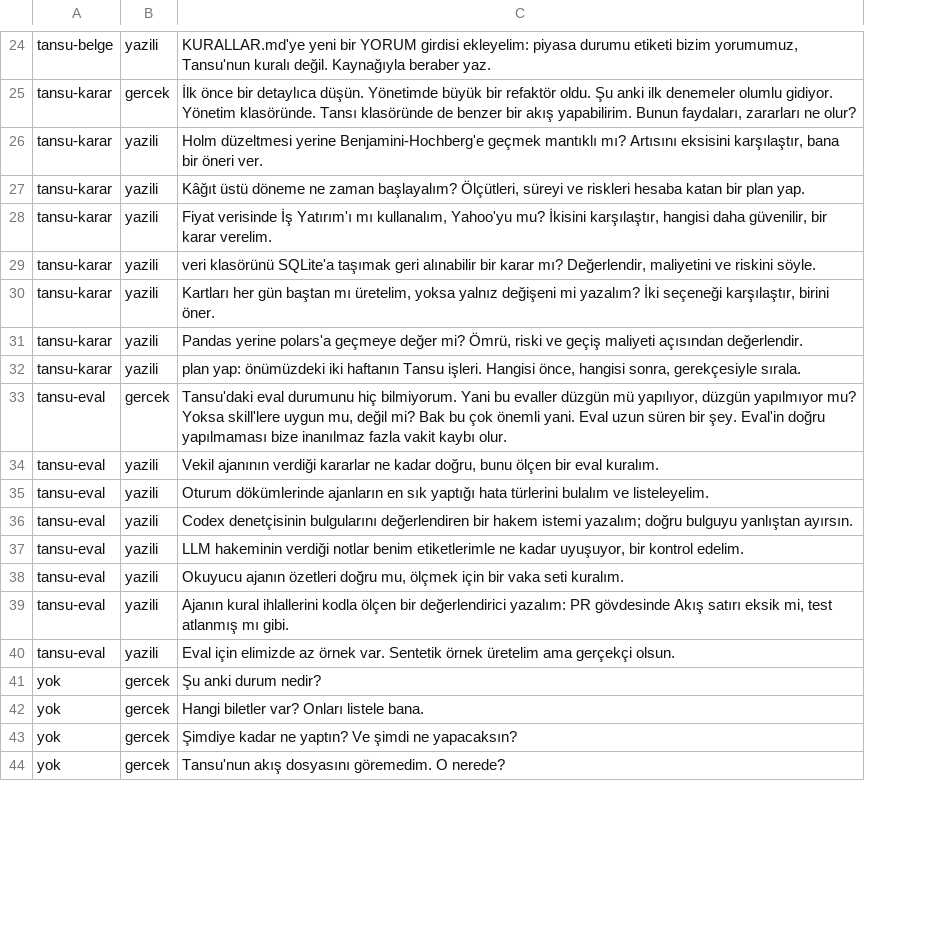
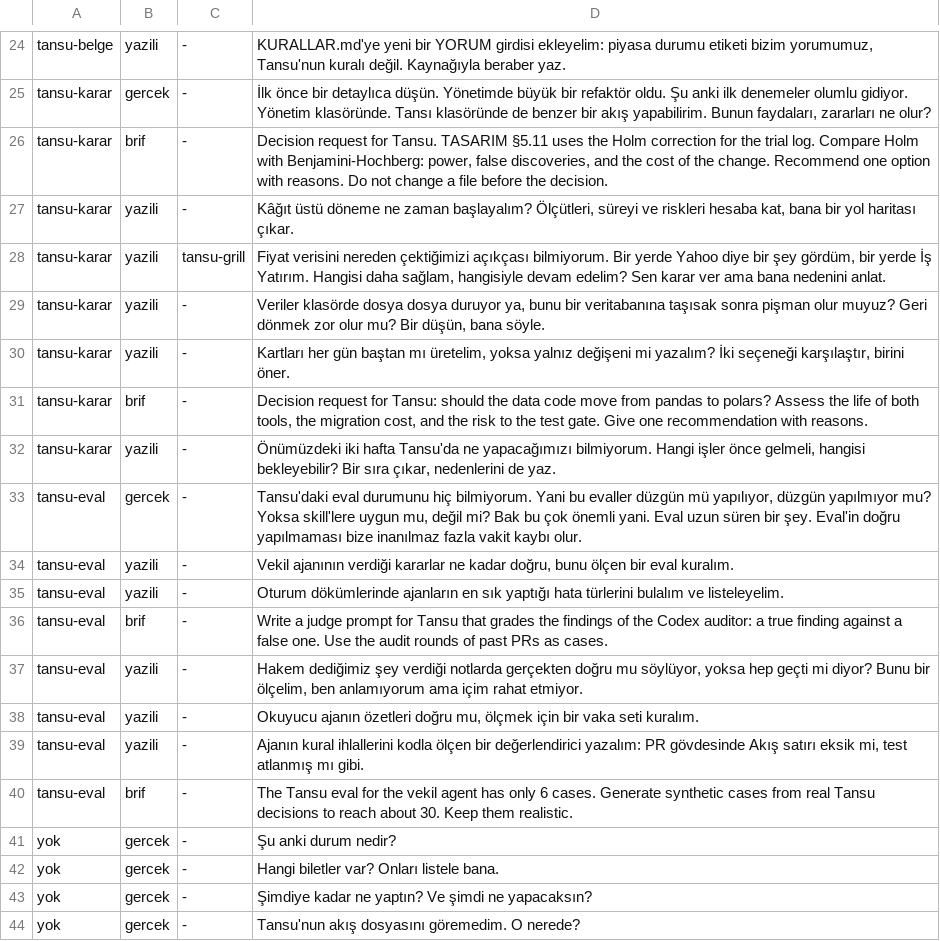
Before and after one commit to zPfizer/tansu, a TSV file: .scratch/beceri-tetik-1610/sorgular-2.tsv, drawn as a sheet; only a part is shown, gaps mark what is left out; removed rows and columns are numbered as before the commit, all else as after; the diff covers the shown part only; the diff names each change by its address in the sheet, - before the commit and + after, or states it on an @@ line.

```diff
--- a/.scratch/beceri-tetik-1610/sorgular-2.tsv
+++ b/.scratch/beceri-tetik-1610/sorgular-2.tsv
+column C, rows 24-25: - | -; rows 27-30: - | tansu-grill | - | -; rows 32-35: all -; rows 37-39: all -; rows 41-44: all -
-row 26: tansu-karar | yazili | Holm düzeltmesi yerine Benjamini-Hochberg'e geçmek mantıklı mı? Artısını eksisini karşılaştır, bana bir öneri ver.
+row 26: tansu-karar | brif | - | Decision request for Tansu. TASARIM §5.11 uses the Holm correction for the trial log. Compare Holm with Benjamini-Hochberg: power, false discoveries, and the cost of the change. Recommend one option with reasons. Do not change a file before the decision.
-D27: …riskleri hesaba katan bir plan yap.
+D27: …riskleri hesaba kat, bana bir yol haritası çıkar.
-D28: Fiyat verisinde İş Yatırım'ı mı kullanalım, Yahoo'yu mu? İkisini karşılaştır, hangisi daha güvenilir, bir karar verelim.
+D28: Fiyat verisini nereden çektiğimizi açıkçası bilmiyorum. Bir yerde Yahoo diye bir şey gördüm, bir yerde İş Yatırım. Hangisi daha sağlam, hangisiyle devam edelim? Sen karar ver ama bana nedenini anlat.
-D29: veri klasörünü SQLite'a taşımak geri alınabilir bir karar mı? Değerlendir, maliyetini ve riskini söyle.
+D29: Veriler klasörde dosya dosya duruyor ya, bunu bir veritabanına taşısak sonra pişman olur muyuz? Geri dönmek zor olur mu? Bir düşün, bana söyle.
-row 31: tansu-karar | yazili | Pandas yerine polars'a geçmeye değer mi? Ömrü, riski ve geçiş maliyeti açısından değerlendir.
+row 31: tansu-karar | brif | - | Decision request for Tansu: should the data code move from pandas to polars? Assess the life of both tools, the migration cost, and the risk to the test gate. Give one recommendation with reasons.
-D32: plan yap: önümüzdeki iki haftanın Tansu işleri. Hangisi önce, hangisi sonra, gerekçesiyle sırala.
+D32: Önümüzdeki iki hafta Tansu'da ne yapacağımızı bilmiyorum. Hangi işler önce gelmeli, hangisi bekleyebilir? Bir sıra çıkar, nedenlerini de yaz.
-row 36: tansu-eval | yazili | Codex denetçisinin bulgularını değerlendiren bir hakem istemi yazalım; doğru bulguyu yanlıştan ayırsın.
+row 36: tansu-eval | brif | - | Write a judge prompt for Tansu that grades the findings of the Codex auditor: a true finding against a false one. Use the audit rounds of past PRs as cases.
-D37: LLM hakeminin verdiği notlar benim etiketlerimle ne kadar uyuşuyor, bir kontrol edelim.
+D37: Hakem dediğimiz şey verdiği notlarda gerçekten doğru mu söylüyor, yoksa hep geçti mi diyor? Bunu bir ölçelim, ben anlamıyorum ama içim rahat etmiyor.
-row 40: tansu-eval | yazili | Eval için elimizde az örnek var. Sentetik örnek üretelim ama gerçekçi olsun.
+row 40: tansu-eval | brif | - | The Tansu eval for the vekil agent has only 6 cases. Generate synthetic cases from real Tansu decisions to reach about 30. Keep them realistic.
```
Also changed, not shown: 11 added rows and 2 edited cells elsewhere in this file, 2 other files.
